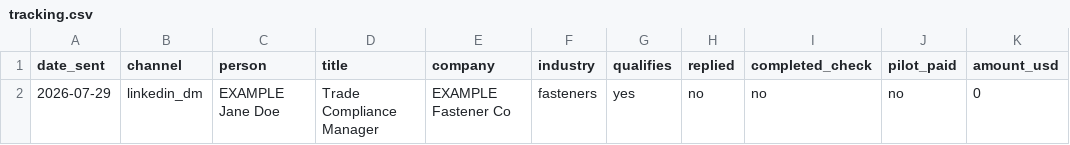
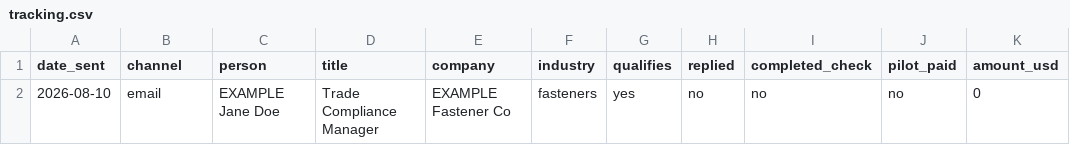
Before and after one commit to taladari/millproof, a CSV file: docs/tracking.csv, drawn as a sheet; only a part is shown; the diff names each change by its address in the sheet, - before the commit and + after, or states it on an @@ line.

```diff
--- a/docs/tracking.csv
+++ b/docs/tracking.csv
-A2 (date_sent): 2026-07-29
+A2 (date_sent): 2026-08-10
-B2 (channel): linkedin_dm
+B2 (channel): email
```
Also changed, not shown: 2 other files.
